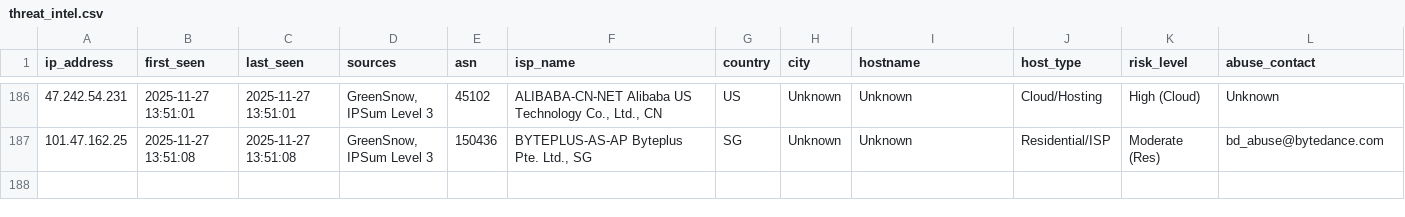
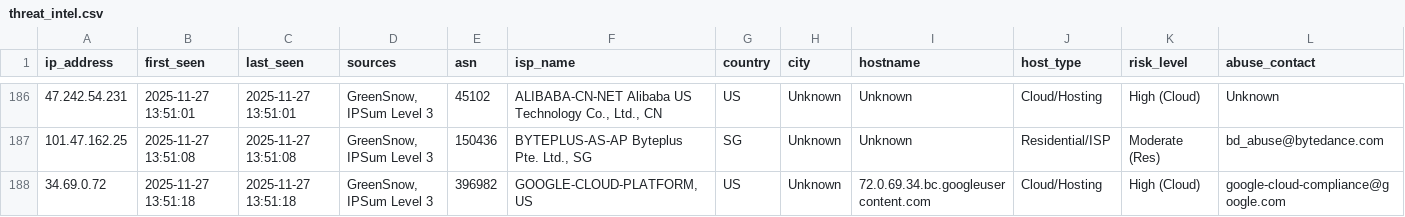
Before and after one commit to mysarun88/IP_aggregator, a CSV file: threat_intel.csv, drawn as a sheet; only a part is shown, gaps mark what is left out; rows hold the shown columns only; the diff names each change by its address in the sheet, - before the commit and + after, or states it on an @@ line.

Commit message:
Daily Threat Intel Update (CSV): 2025-11-27

```diff
--- a/threat_intel.csv
+++ b/threat_intel.csv
+row 188: 34.69.0.72 | 2025-11-27 13:51:18 | 2025-11-27 13:51:18 | GreenSnow, IPSum Level 3 | 396982 | GOOGLE-CLOUD-PLATFORM, US | US | Unknown | 72.0.69.34.bc.googleusercontent.com | Cloud/Hosting | High (Cloud) | google-cloud-compliance@google.com
```
